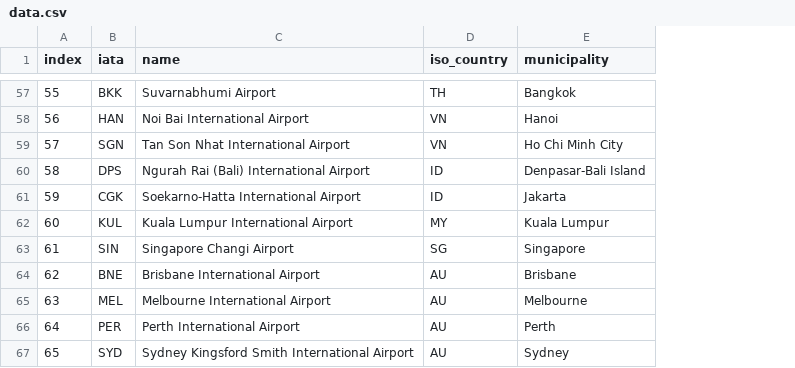
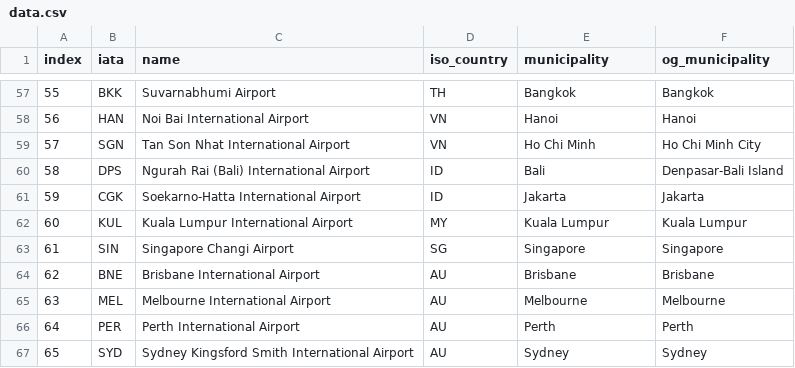
Before and after one commit to szy-kenn/airness-airlines, a CSV file: data.csv, drawn as a sheet; only a part is shown, gaps mark what is left out; the diff covers the shown part only; the diff names each change by its address in the sheet, - before the commit and + after, or states it on an @@ line.

```diff
--- a/data.csv
+++ b/data.csv
+column F (og_municipality), rows 57-67: Bangkok | Hanoi | Ho Chi Minh City | Denpasar-Bali Island | Jakarta | Kuala Lumpur | Singapore | Brisbane | Melbourne | Perth | Sydney
-E59 (municipality): Ho Chi Minh City
+E59 (municipality): Ho Chi Minh
-E60 (municipality): Denpasar-Bali Island
+E60 (municipality): Bali
```
Also changed, not shown: 25 edited cells elsewhere in this file, 9 other files.
